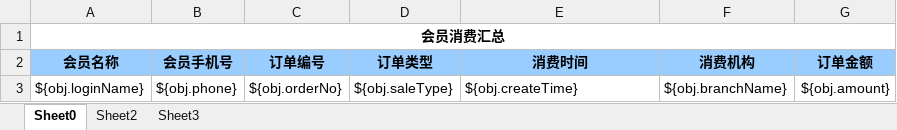
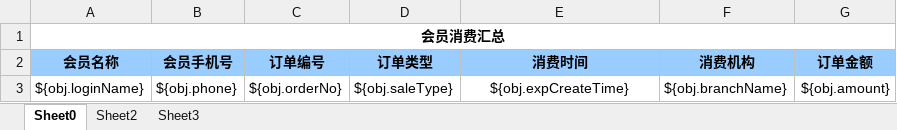
Before and after one commit to zly1988203/easyUI-web, an Excel workbook: src/main/resources/template/excel/export/memberOrderAll.xlsx, sheet Sheet0, drawn as a sheet; values as stored, in another font and other column widths than the file's, no borders; the diff names each change by its address in the sheet, - before the commit and + after, or states it on an @@ line.

```diff
--- a/src/main/resources/template/excel/export/memberOrderAll.xlsx (sheet Sheet0)
+++ b/src/main/resources/template/excel/export/memberOrderAll.xlsx (sheet Sheet0)
-E3 (消费时间): ${obj.createTime}
+E3 (消费时间): ${obj.expCreateTime}
-E3 alignment: left
+E3 alignment: center
```
Also changed, not shown: src/main/resources/template/excel/export/MemberOrderList.xlsx, 3 other files.
